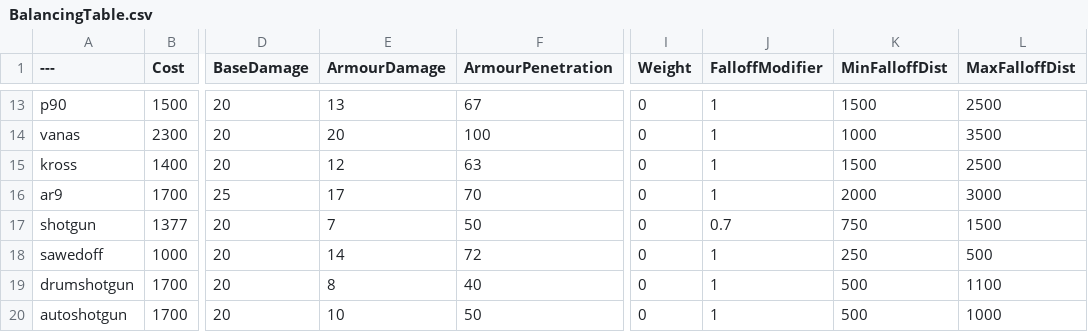
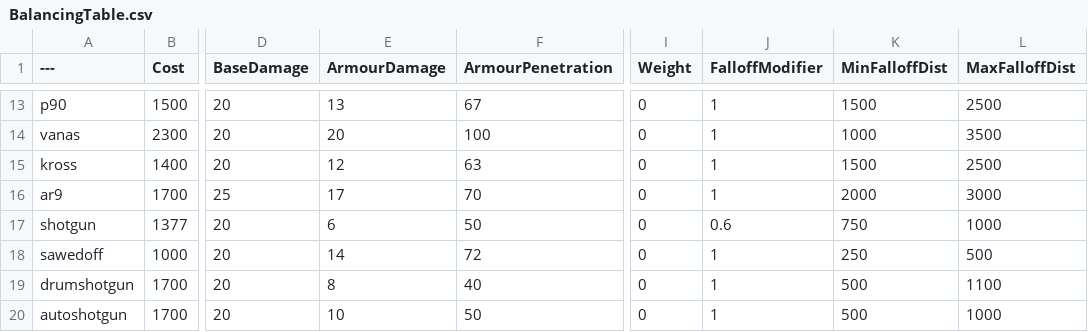
Before and after one commit to Mafuyu03/BalancingTable, a CSV file: BalancingTable.csv, drawn as a sheet; only a part is shown, gaps mark what is left out; the diff names each change by its address in the sheet, - before the commit and + after, or states it on an @@ line.

Commit message:
Update BalancingTable.csv

```diff
--- a/BalancingTable.csv
+++ b/BalancingTable.csv
-E17 (ArmourDamage): 7
+E17 (ArmourDamage): 6
-J17 (FalloffModifier): 0.7
+J17 (FalloffModifier): 0.6
-L17 (MaxFalloffDist): 1500
+L17 (MaxFalloffDist): 1000
```
